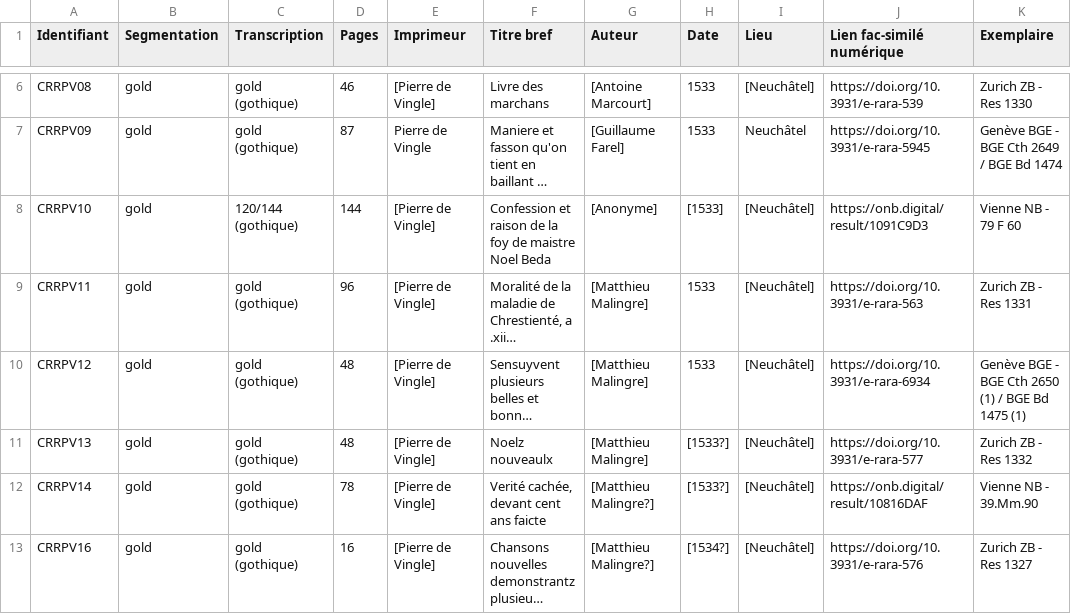
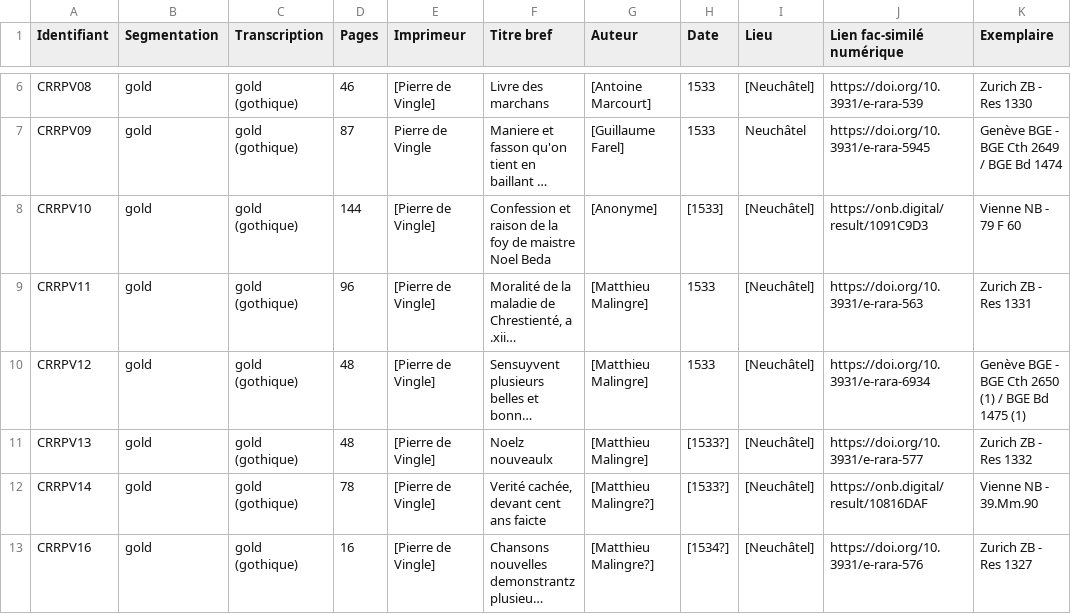
Before and after one commit to SETAFDH/HTR-SETAF-Pierre-de-Vingle, a CSV file: Table_CRRPV.csv, drawn as a sheet; only a part is shown, gaps mark what is left out; long unchanged cells end in …; the diff names each change by its address in the sheet, - before the commit and + after, or states it on an @@ line.

Commit message:
Update Table_CRRPV.csv

```diff
--- a/Table_CRRPV.csv
+++ b/Table_CRRPV.csv
-C8 (Transcription): 120/144 (gothique)
+C8 (Transcription): gold (gothique)
```
